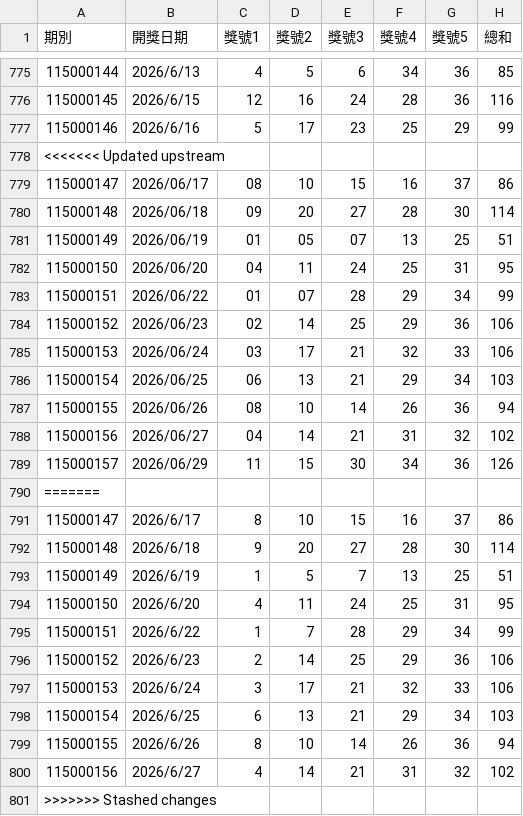
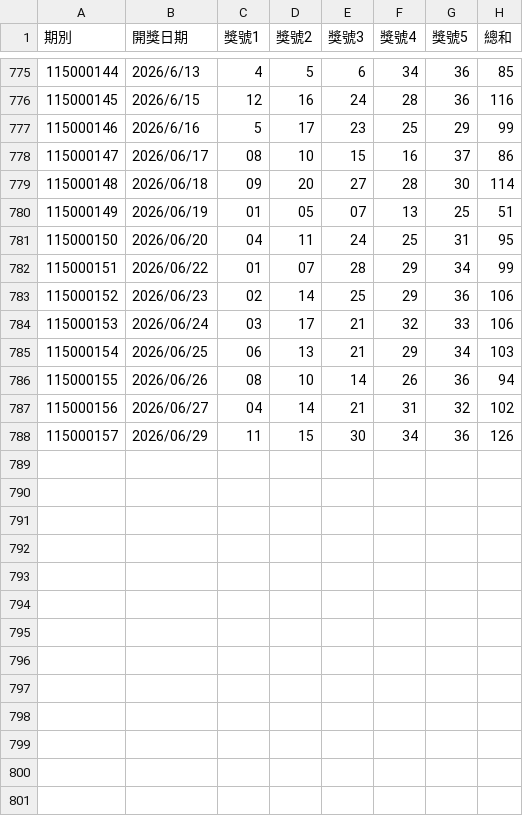
Before and after one commit to asus11505220-lusee/weili-api, a CSV file: 今彩539_歷史資料.csv, drawn as a sheet; only a part is shown, gaps mark what is left out.

Commit message:
清除CSV衝突標記與重複資料

```diff
--- a/今彩539_歷史資料.csv
+++ b/今彩539_歷史資料.csv
@@ -777,3 +777,2 @@
 115000146,2026/6/16,5,17,23,25,29,99
-<<<<<<< Updated upstream
 115000147,2026/06/17,08,10,15,16,37,86
@@ -789,13 +788 @@
 115000157,2026/06/29,11,15,30,34,36,126
-=======
-115000147,2026/6/17,8,10,15,16,37,86
-115000148,2026/6/18,9,20,27,28,30,114
-115000149,2026/6/19,1,5,7,13,25,51
-115000150,2026/6/20,4,11,24,25,31,95
-115000151,2026/6/22,1,7,28,29,34,99
-115000152,2026/6/23,2,14,25,29,36,106
-115000153,2026/6/24,3,17,21,32,33,106
-115000154,2026/6/25,6,13,21,29,34,103
-115000155,2026/6/26,8,10,14,26,36,94
-115000156,2026/6/27,4,14,21,31,32,102
->>>>>>> Stashed changes
```
